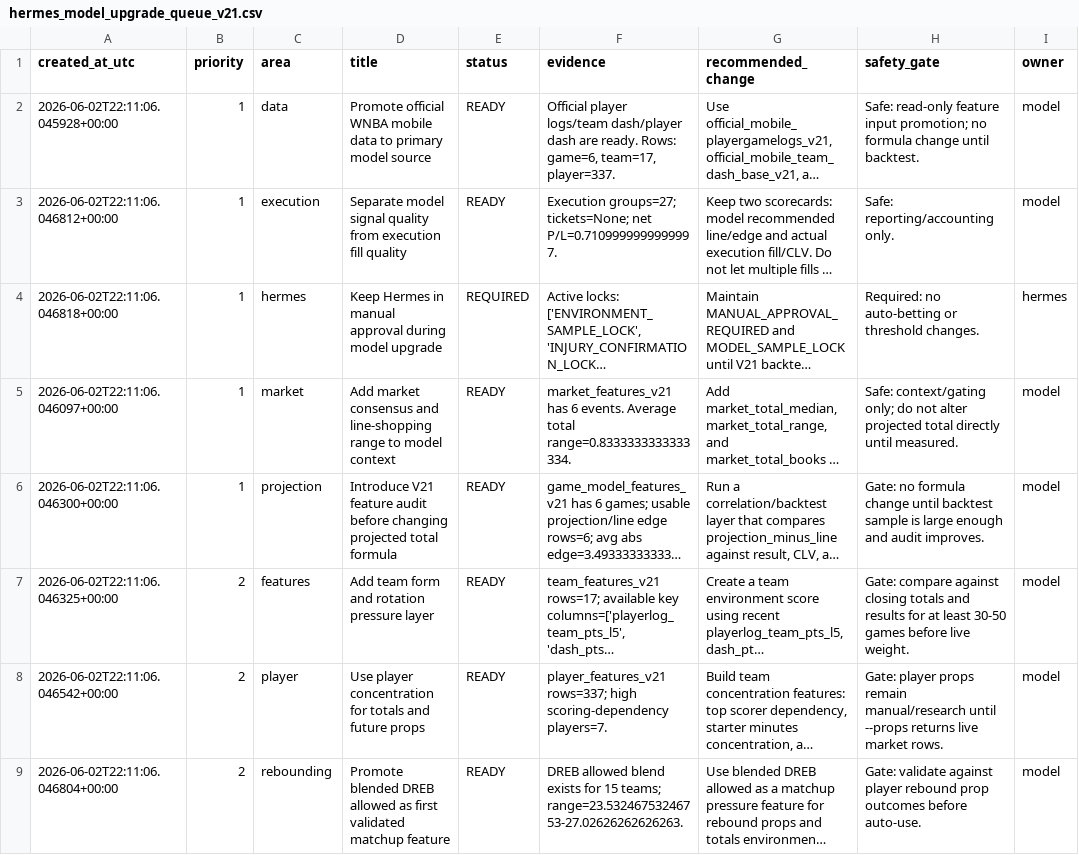
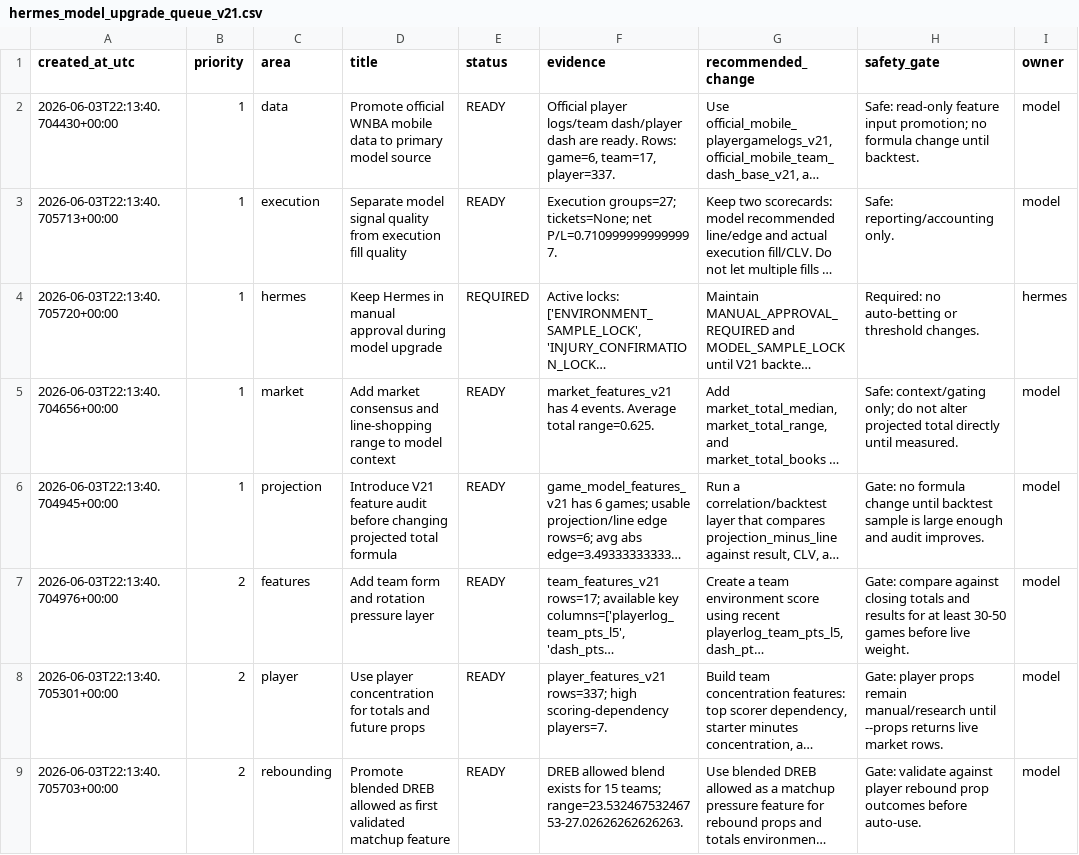
Before and after one commit to damoutinho11-art/wnba-edge-lab, a CSV file: wnba_outputs/hermes_model_upgrade_queue_v21.csv, drawn as a sheet; only a part is shown; long unchanged cells end in …; the diff names each change by its address in the sheet, - before the commit and + after, or states it on an @@ line.

```diff
--- a/wnba_outputs/hermes_model_upgrade_queue_v21.csv
+++ b/wnba_outputs/hermes_model_upgrade_queue_v21.csv
-A2 (created_at_utc): 2026-06-02T22:11:06.045928+00:00
+A2 (created_at_utc): 2026-06-03T22:13:40.704430+00:00
-A3 (created_at_utc): 2026-06-02T22:11:06.046812+00:00
+A3 (created_at_utc): 2026-06-03T22:13:40.705713+00:00
-A4 (created_at_utc): 2026-06-02T22:11:06.046818+00:00
+A4 (created_at_utc): 2026-06-03T22:13:40.705720+00:00
-A5 (created_at_utc): 2026-06-02T22:11:06.046097+00:00
+A5 (created_at_utc): 2026-06-03T22:13:40.704656+00:00
-F5 (evidence): market_features_v21 has 6 events. Average total range=0.8333333333333334.
+F5 (evidence): market_features_v21 has 4 events. Average total range=0.625.
-A6 (created_at_utc): 2026-06-02T22:11:06.046300+00:00
+A6 (created_at_utc): 2026-06-03T22:13:40.704945+00:00
-A7 (created_at_utc): 2026-06-02T22:11:06.046325+00:00
+A7 (created_at_utc): 2026-06-03T22:13:40.704976+00:00
-A8 (created_at_utc): 2026-06-02T22:11:06.046542+00:00
+A8 (created_at_utc): 2026-06-03T22:13:40.705301+00:00
-A9 (created_at_utc): 2026-06-02T22:11:06.046804+00:00
+A9 (created_at_utc): 2026-06-03T22:13:40.705703+00:00
```
Also changed, not shown: wnba_outputs/feature_diagnostics_v21.csv, wnba_outputs/market_features_v21.csv, 36 other files.
